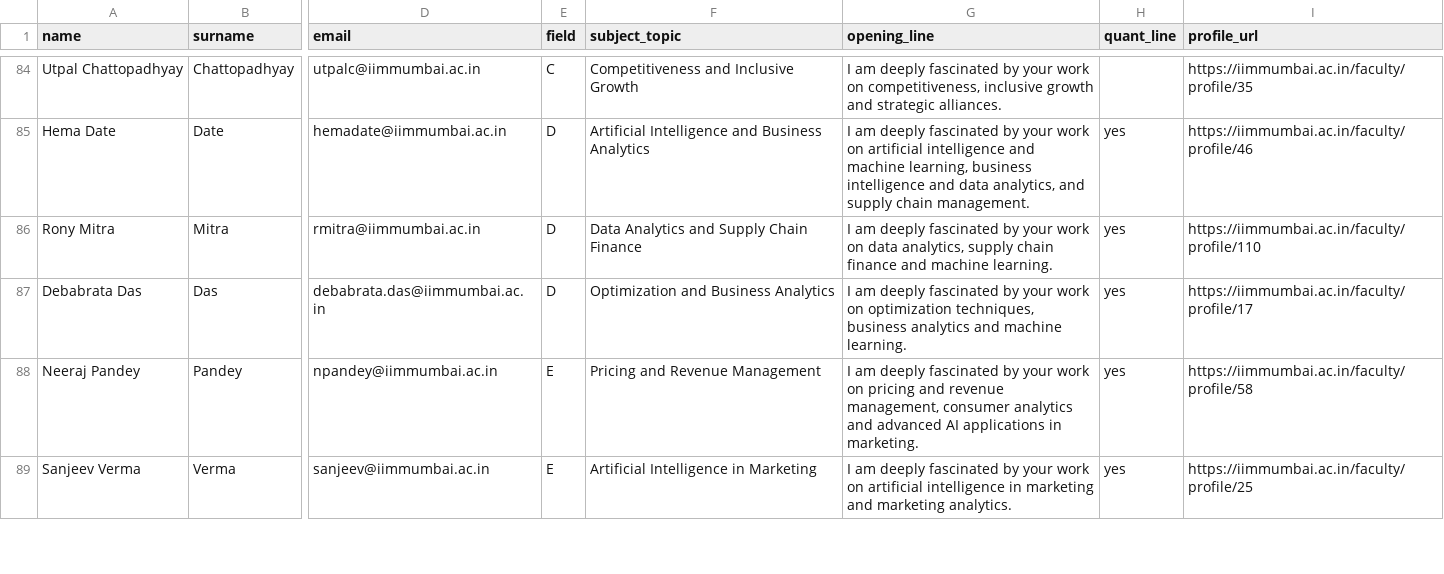
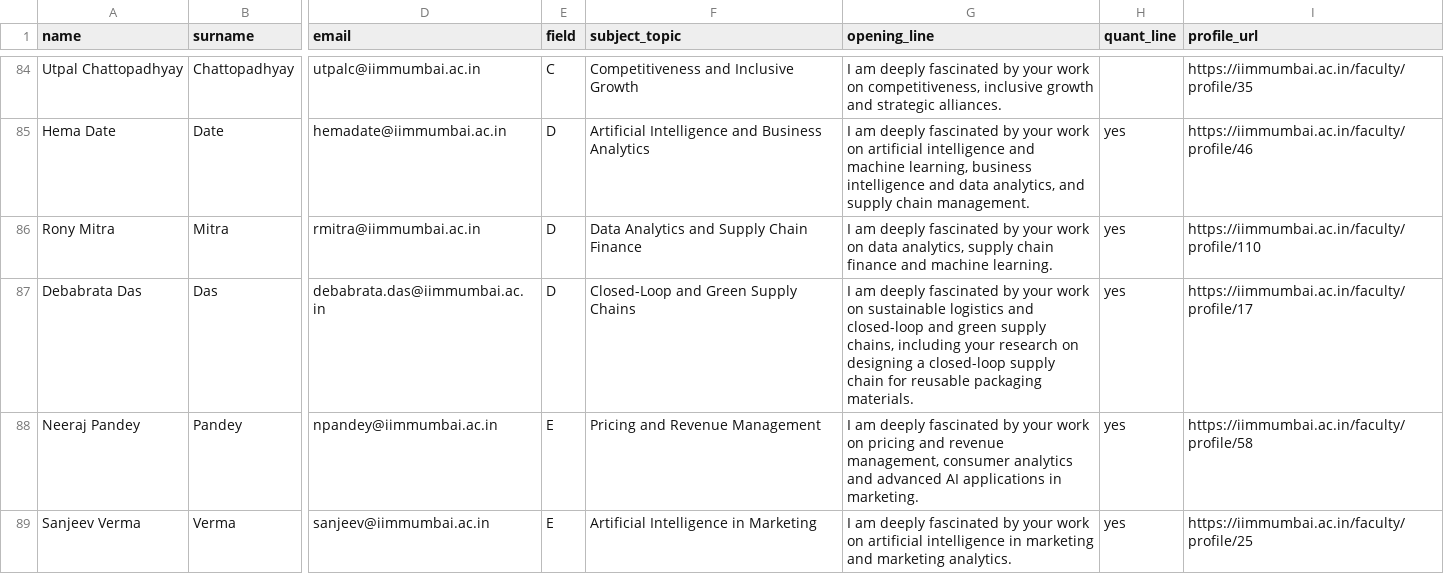
Before and after one commit to arnavjain16/iims-mailer, a CSV file: data/batch.csv, drawn as a sheet; only a part is shown, gaps mark what is left out; the diff names each change by its address in the sheet, - before the commit and + after, or states it on an @@ line.

```diff
--- a/data/batch.csv
+++ b/data/batch.csv
-F87 (subject_topic): Optimization and Business Analytics
+F87 (subject_topic): Closed-Loop and Green Supply Chains
-G87 (opening_line): …work on optimization techniques, business analytics and machine learning.
+G87 (opening_line): …work on sustainable logistics and closed-loop and green supply chains, including your research on designing a closed-loop supply chain for reusable packaging materials.
```
Also changed, not shown: 1 other file.
